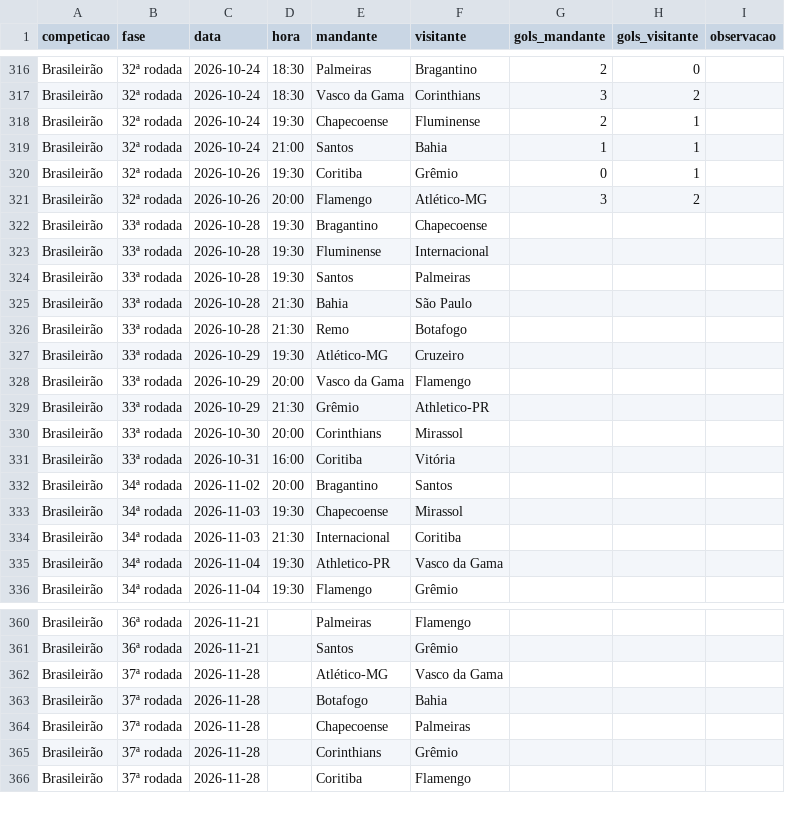
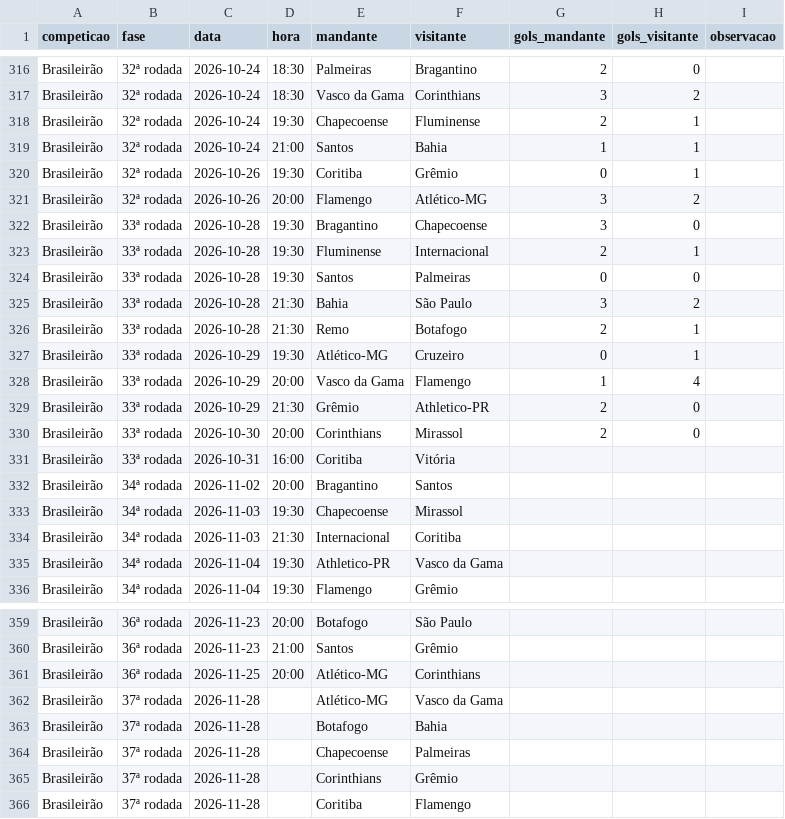
Before and after one commit to alanhassan951/painel-brasileirao, a CSV file: dados/jogos.csv, drawn as a sheet; only a part is shown, gaps mark what is left out; addresses are those after the commit; the diff covers the shown part only; the diff names each change by its address in the sheet, - before the commit and + after, or states it on an @@ line.

```diff
--- a/dados/jogos.csv
+++ b/dados/jogos.csv
-G322 (gols_mandante): (empty)
+G322 (gols_mandante): 3
-H322 (gols_visitante): (empty)
+H322 (gols_visitante): 0
-G323 (gols_mandante): (empty)
+G323 (gols_mandante): 2
-H323 (gols_visitante): (empty)
+H323 (gols_visitante): 1
-G324 (gols_mandante): (empty)
+G324 (gols_mandante): 0
-H324 (gols_visitante): (empty)
+H324 (gols_visitante): 0
-G325 (gols_mandante): (empty)
+G325 (gols_mandante): 3
-H325 (gols_visitante): (empty)
+H325 (gols_visitante): 2
-G326 (gols_mandante): (empty)
+G326 (gols_mandante): 2
-H326:H327 (gols_visitante): (empty)
+H326:H327 (gols_visitante): 1
-G327 (gols_mandante): (empty)
+G327 (gols_mandante): 0
-G328 (gols_mandante): (empty)
+G328 (gols_mandante): 1
-H328 (gols_visitante): (empty)
+H328 (gols_visitante): 4
-G329:G330 (gols_mandante): (empty)
+G329:G330 (gols_mandante): 2
-H329:H330 (gols_visitante): (empty)
+H329:H330 (gols_visitante): 0
-C359:C360 (data): 2026-11-21
+C359:C360 (data): 2026-11-23
-D359 (hora): (empty)
+D359 (hora): 20:00
-E359 (mandante): Palmeiras
+E359 (mandante): Botafogo
-F359 (visitante): Flamengo
+F359 (visitante): São Paulo
-D360 (hora): (empty)
+D360 (hora): 21:00
+row 361: Brasileirão | 36ª rodada | 2026-11-25 | 20:00 | Atlético-MG | Corinthians
```
Also changed, not shown: 4 added rows, 5 removed rows and 26 edited cells elsewhere in this file.
